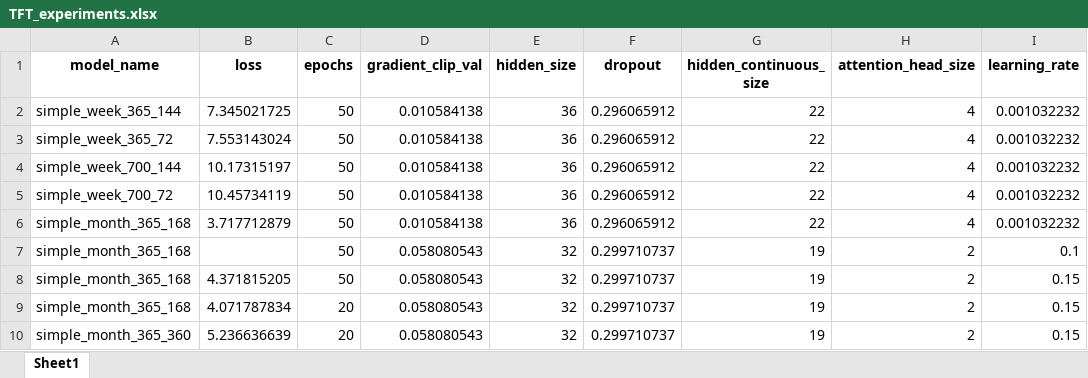
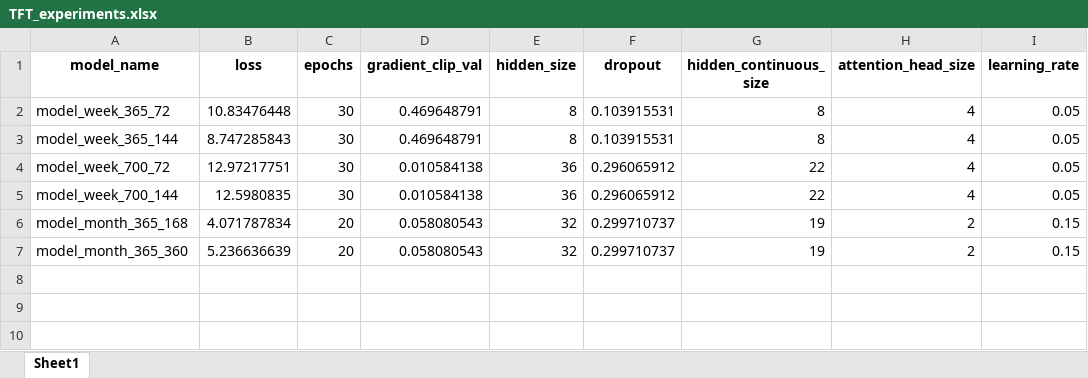
Before and after one commit to MrGG14/Electricity-Price-Forecast-TFT, an Excel workbook: src/TFT_experiments.xlsx, sheet Sheet1, drawn as a sheet; values as stored, in another font and other column widths than the file's, no borders; removed rows and columns are numbered as before the commit, all else as after; the diff names each change by its address in the sheet, - before the commit and + after, or states it on an @@ line.

```diff
--- a/src/TFT_experiments.xlsx (sheet Sheet1)
+++ b/src/TFT_experiments.xlsx (sheet Sheet1)
-row 2: simple_week_365_144 | 7.345021725 | 50 | 0.010584138 | 36 | 0.296065912 | 22 | 4 | 0.001032232
+row 2: model_week_365_72 | 10.83476448 | 30 | 0.469648791 | 8 | 0.103915531 | 8 | 4 | 0.05
+row 3: model_week_365_144 | 8.747285843 | 30 | 0.469648791 | 8 | 0.103915531 | 8 | 4 | 0.05
-A4 (model_name): simple_week_365_72
+A4 (model_name): model_week_700_72
-B4 (loss): 7.553143024
+B4 (loss): 12.97217751
-C4:C5 (epochs): 50
+C4:C5 (epochs): 30
-I4:I5 (learning_rate): 0.001032232
+I4:I5 (learning_rate): 0.05
-A5 (model_name): simple_week_700_144
+A5 (model_name): model_week_700_144
-B5 (loss): 10.17315197
+B5 (loss): 12.5980835
-row 5: simple_week_700_72 | 10.45734119 | 50 | 0.010584138 | 36 | 0.296065912 | 22 | 4 | 0.001032232
-row 6: simple_month_365_168 | 3.717712879 | 50 | 0.010584138 | 36 | 0.296065912 | 22 | 4 | 0.001032232
-row 7: simple_month_365_168 |  | 50 | 0.058080543 | 32 | 0.299710737 | 19 | 2 | 0.1
-row 8: simple_month_365_168 | 4.371815205 | 50 | 0.058080543 | 32 | 0.299710737 | 19 | 2 | 0.15
-A6 (model_name): simple_month_365_168
+A6 (model_name): model_month_365_168
-A7 (model_name): simple_month_365_360
+A7 (model_name): model_month_365_360
```
Also changed, not shown: 58 other files.
